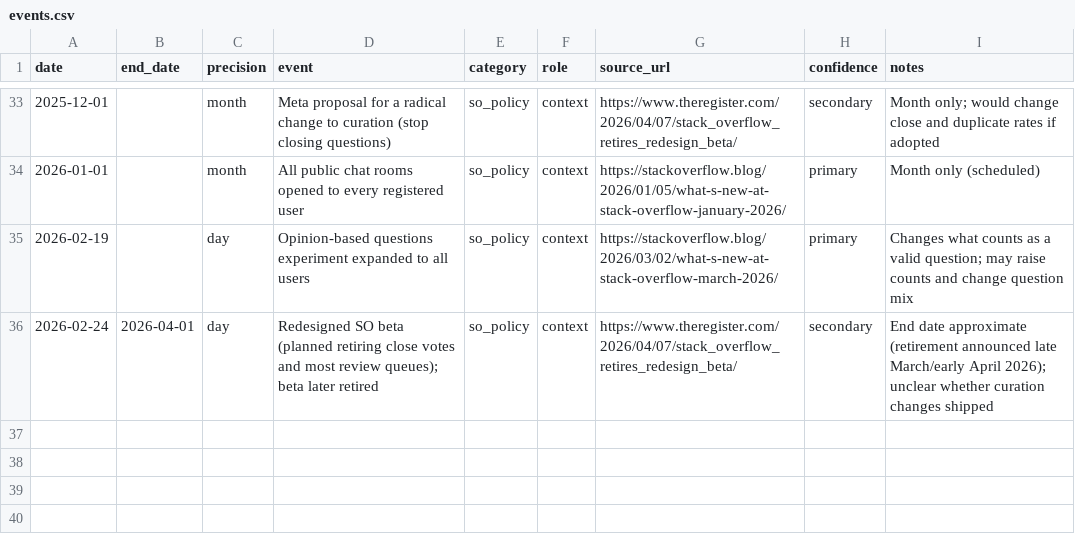
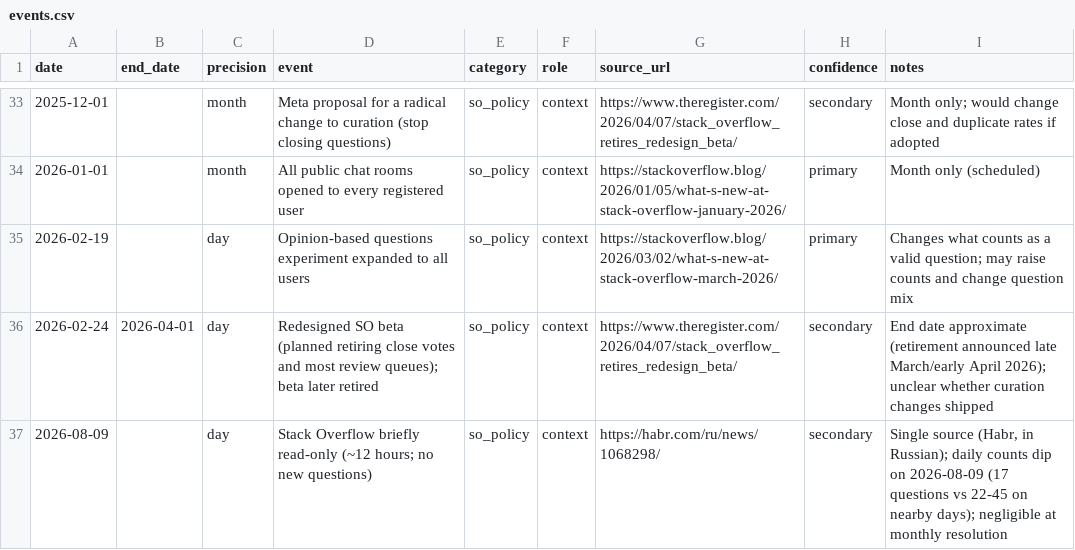
Before and after one commit to johnpospisil/stackoverflow-decline, a CSV file: data/reference/events.csv, drawn as a sheet; only a part is shown, gaps mark what is left out.

```diff
--- a/data/reference/events.csv
+++ b/data/reference/events.csv
@@ -36 +36,2 @@ date,end_date,precision,event,category,role,source_url,confidence,notes
 2026-02-24,2026-04-01,day,Redesigned SO beta (planned retiring close votes and most review queues); beta later retired,so_policy,context,https://www.theregister.com/2026/04/07/stack_overflow_retires_redesign_beta/,secondary,End date approximate (retirement announced late March/early April 2026); unclear whether curation changes shipped
+2026-08-09,,day,Stack Overflow briefly read-only (~12 hours; no new questions),so_policy,context,https://habr.com/ru/news/1068298/,secondary,"Single source (Habr, in Russian); daily counts dip on 2026-08-09 (17 questions vs 22-45 on nearby days); negligible at monthly resolution"
```
Also changed, not shown: 7 other files.
